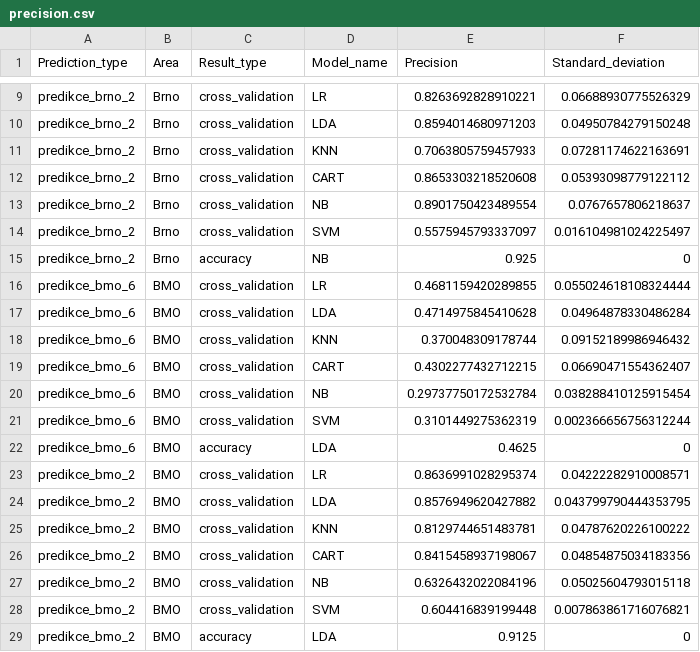
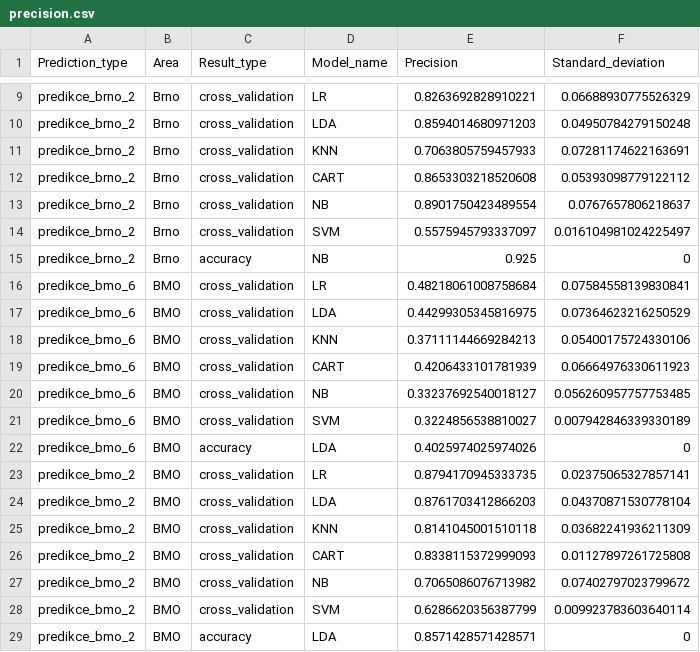
Before and after one commit to enjoychallenge/muni-chronotypy, a CSV file: mlearn/precision.csv, drawn as a sheet; only a part is shown, gaps mark what is left out.

Commit message:
Make predictions only for built-up cells

```diff
--- a/mlearn/precision.csv
+++ b/mlearn/precision.csv
@@ -15,15 +15,15 @@ predikce_brno_2,Brno,cross_validation,SVM,0.5575945793337097,0.01610498102422549
 predikce_brno_2,Brno,accuracy,NB,0.925,0
-predikce_bmo_6,BMO,cross_validation,LR,0.4681159420289855,0.055024618108324444
-predikce_bmo_6,BMO,cross_validation,LDA,0.4714975845410628,0.04964878330486284
-predikce_bmo_6,BMO,cross_validation,KNN,0.370048309178744,0.09152189986946432
-predikce_bmo_6,BMO,cross_validation,CART,0.4302277432712215,0.06690471554362407
-predikce_bmo_6,BMO,cross_validation,NB,0.29737750172532784,0.038288410125915454
-predikce_bmo_6,BMO,cross_validation,SVM,0.3101449275362319,0.002366656756312244
-predikce_bmo_6,BMO,accuracy,LDA,0.4625,0
-predikce_bmo_2,BMO,cross_validation,LR,0.8636991028295374,0.04222282910008571
-predikce_bmo_2,BMO,cross_validation,LDA,0.8576949620427882,0.043799790444353795
-predikce_bmo_2,BMO,cross_validation,KNN,0.8129744651483781,0.04787620226100222
-predikce_bmo_2,BMO,cross_validation,CART,0.8415458937198067,0.04854875034183356
-predikce_bmo_2,BMO,cross_validation,NB,0.6326432022084196,0.05025604793015118
-predikce_bmo_2,BMO,cross_validation,SVM,0.604416839199448,0.007863861716076821
-predikce_bmo_2,BMO,accuracy,LDA,0.9125,0
+predikce_bmo_6,BMO,cross_validation,LR,0.48218061008758684,0.07584558139830841
+predikce_bmo_6,BMO,cross_validation,LDA,0.44299305345816975,0.07364623216250529
+predikce_bmo_6,BMO,cross_validation,KNN,0.37111144669284213,0.05400175724330106
+predikce_bmo_6,BMO,cross_validation,CART,0.4206433101781939,0.06664976330611923
+predikce_bmo_6,BMO,cross_validation,NB,0.33237692540018127,0.056260957757753485
+predikce_bmo_6,BMO,cross_validation,SVM,0.3224856538810027,0.007942846339330189
+predikce_bmo_6,BMO,accuracy,LDA,0.4025974025974026,0
+predikce_bmo_2,BMO,cross_validation,LR,0.8794170945333735,0.02375065327857141
+predikce_bmo_2,BMO,cross_validation,LDA,0.8761703412866203,0.04370871530778104
+predikce_bmo_2,BMO,cross_validation,KNN,0.8141045001510118,0.03682241936211309
+predikce_bmo_2,BMO,cross_validation,CART,0.8338115372999093,0.01127897261725808
+predikce_bmo_2,BMO,cross_validation,NB,0.7065086076713982,0.07402797023799672
+predikce_bmo_2,BMO,cross_validation,SVM,0.6286620356387799,0.009923783603640114
+predikce_bmo_2,BMO,accuracy,LDA,0.8571428571428571,0
```
Also changed, not shown: 1 other file.
